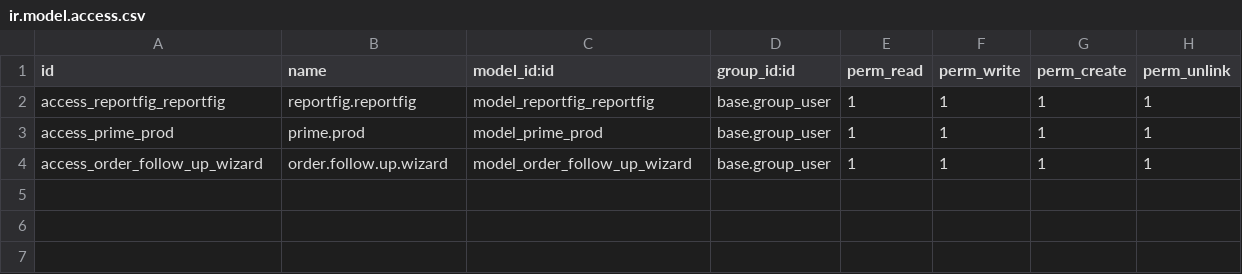
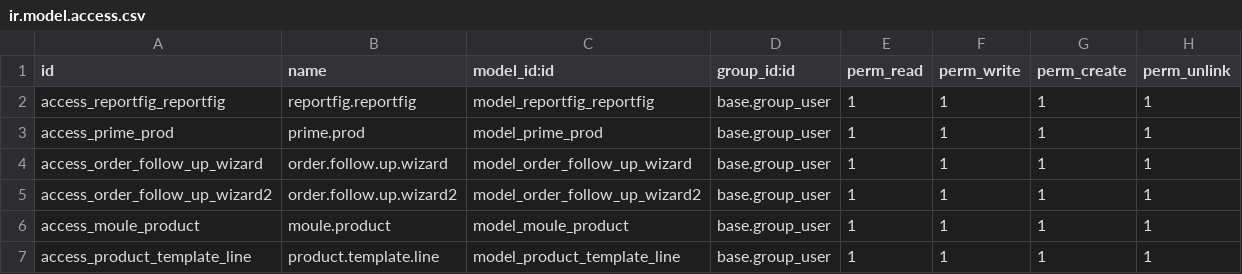
Before and after one commit to Fannouel/odoo, a CSV file: mmx_reportfig/security/ir.model.access.csv, drawn as a sheet; the diff names each change by its address in the sheet, - before the commit and + after, or states it on an @@ line.

Commit message:
feat: update mmx_reportfig

```diff
--- a/mmx_reportfig/security/ir.model.access.csv
+++ b/mmx_reportfig/security/ir.model.access.csv
+row 5: access_order_follow_up_wizard2 | order.follow.up.wizard2 | model_order_follow_up_wizard2 | base.group_user | 1 | 1 | 1 | 1
+row 6: access_moule_product | moule.product | model_moule_product | base.group_user | 1 | 1 | 1 | 1
+row 7: access_product_template_line | product.template.line | model_product_template_line | base.group_user | 1 | 1 | 1 | 1
```
Also changed, not shown: 23 other files.
